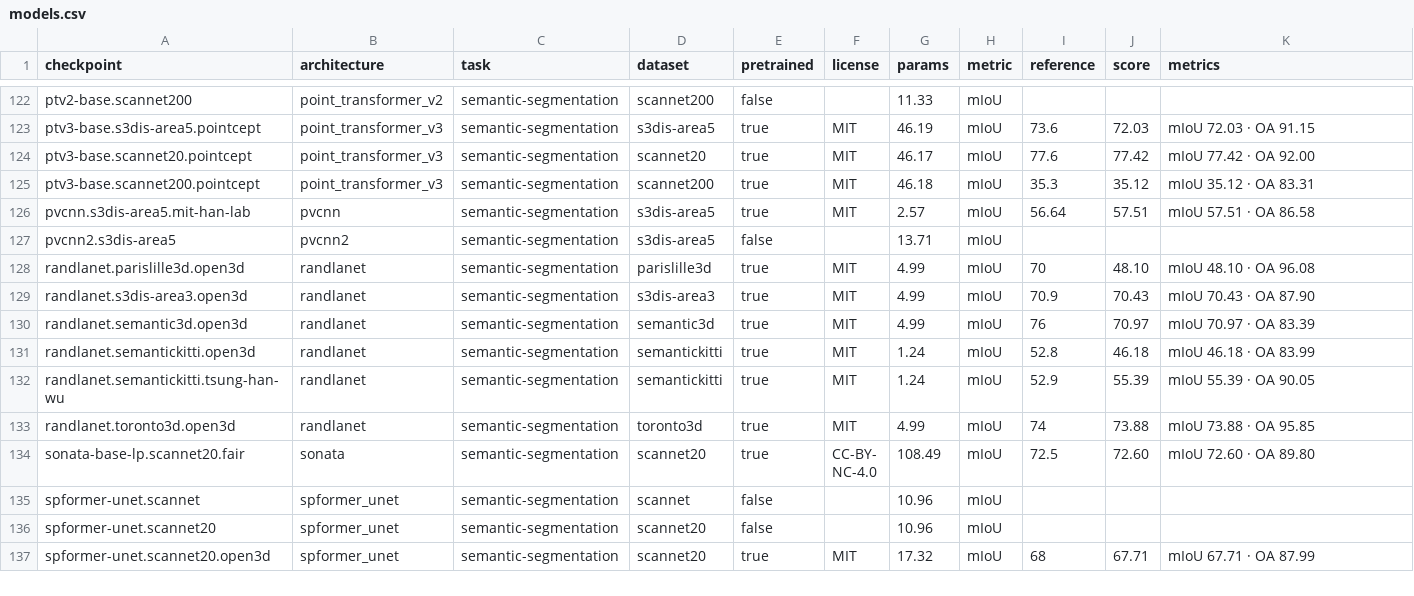
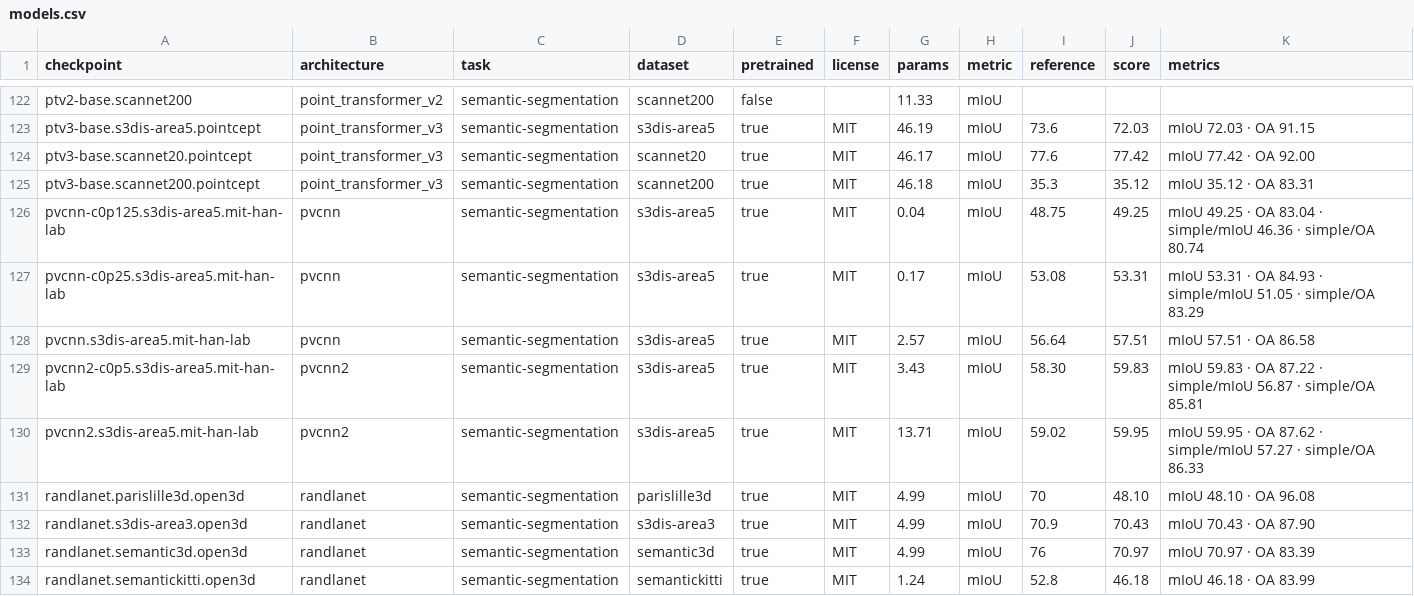
Before and after one commit to arthurdjn/pytorch-pointcloud, a CSV file: docs/data/models.csv, drawn as a sheet; only a part is shown, gaps mark what is left out; the shorter side is filled out with more unchanged rows; removed rows and columns are numbered as before the commit, all else as after; the diff names each change by its address in the sheet, - before the commit and + after, or states it on an @@ line.

Commit message:
feat: pvcnn and pvcnn2 mit-han-lab pretrained models

```diff
--- a/docs/data/models.csv
+++ b/docs/data/models.csv
+row 126: pvcnn-c0p125.s3dis-area5.mit-han-lab | pvcnn | semantic-segmentation | s3dis-area5 | true | MIT | 0.04 | mIoU | 48.75 | 49.25 | mIoU 49.25 · OA 83.04 · simple/mIoU 46.36 · simple/OA 80.74
+row 127: pvcnn-c0p25.s3dis-area5.mit-han-lab | pvcnn | semantic-segmentation | s3dis-area5 | true | MIT | 0.17 | mIoU | 53.08 | 53.31 | mIoU 53.31 · OA 84.93 · simple/mIoU 51.05 · simple/OA 83.29
-row 127: pvcnn2.s3dis-area5 | pvcnn2 | semantic-segmentation | s3dis-area5 | false |  | 13.71 | mIoU
+row 129: pvcnn2-c0p5.s3dis-area5.mit-han-lab | pvcnn2 | semantic-segmentation | s3dis-area5 | true | MIT | 3.43 | mIoU | 58.30 | 59.83 | mIoU 59.83 · OA 87.22 · simple/mIoU 56.87 · simple/OA 85.81
+row 130: pvcnn2.s3dis-area5.mit-han-lab | pvcnn2 | semantic-segmentation | s3dis-area5 | true | MIT | 13.71 | mIoU | 59.02 | 59.95 | mIoU 59.95 · OA 87.62 · simple/mIoU 57.27 · simple/OA 86.33
```
Also changed, not shown: 18 other files.
